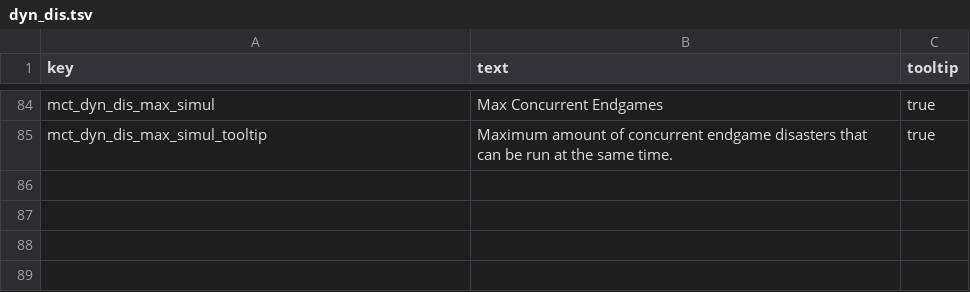
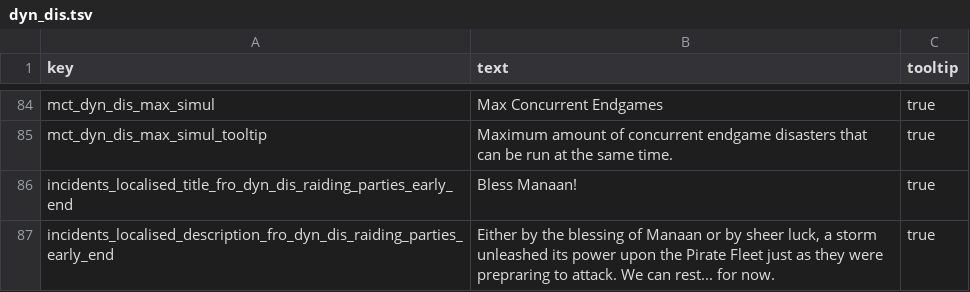
Before and after one commit to Frodo45127/tww3_dynamic_disasters, a TSV file: text/db/dyn_dis.tsv, drawn as a sheet; only a part is shown, gaps mark what is left out.

```diff
--- a/text/db/dyn_dis.tsv
+++ b/text/db/dyn_dis.tsv
@@ -85 +85,3 @@ mct_dyn_dis_max_simul	Max Concurrent Endgames	true
 mct_dyn_dis_max_simul_tooltip	Maximum amount of concurrent endgame disasters that can be run at the same time.	true
+incidents_localised_title_fro_dyn_dis_raiding_parties_early_end	Bless Manaan!	true
+incidents_localised_description_fro_dyn_dis_raiding_parties_early_end	Either by the blessing of Manaan or by sheer luck, a storm unleashed its power upon the Pirate Fleet just as they were prepraring to attack. We can rest... for now.	true
```
Also changed, not shown: db/effect_bundles_to_effects_junctions_tables/dyn_dis.tsv, db/incidents_tables/dyn_dis.tsv.
